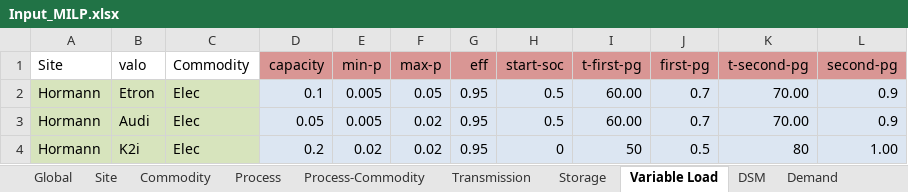
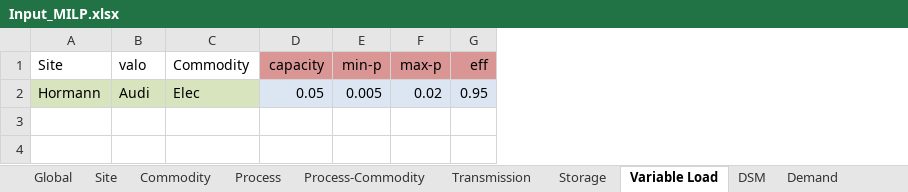
Before and after one commit to stefan-hoermann/IPSO-Optimization-Layer, an Excel workbook: Input/Input_MILP.xlsx, sheet Variable Load, drawn as a sheet; values as stored, in another font and other column widths than the file's, no borders; conditional formats not drawn; removed rows and columns are numbered as before the commit, all else as after; the diff names each change by its address in the sheet, - before the commit and + after, or states it on an @@ line.

Commit message:
Enabled Multiple Energy Content Goals
- Charging goals are now flexible, one could even add one charging goal for every timestep
- Enabled resetting the energy content in an absolut or relative way
- Added a folder structure for each site with individual .csv files for the valos
- Relocated the valo_input to the input file
- TODO: implement that fix load is directly added to the demand.

```diff
--- a/Input/Input_MILP.xlsx (sheet Variable Load)
+++ b/Input/Input_MILP.xlsx (sheet Variable Load)
-column H (start-soc), row 3: 0.5
-column I (t-first-pg), row 3: 60.00
-column J (first-pg), row 3: 0.7
-column K (t-second-pg), row 3: 70.00
-column L (second-pg), row 3: 0.9
-row 2: Hormann | Etron | Elec | 0.1 | 0.005 | 0.05 | 0.95 | 0.5 | 60.00 | 0.7 | 70.00 | 0.9
-row 4: Hormann | K2i | Elec | 0.2 | 0.02 | 0.02 | 0.95 | 0 | 50 | 0.5 | 80 | 1.00
```
Also changed, not shown: sheet Process, 6 other files.
